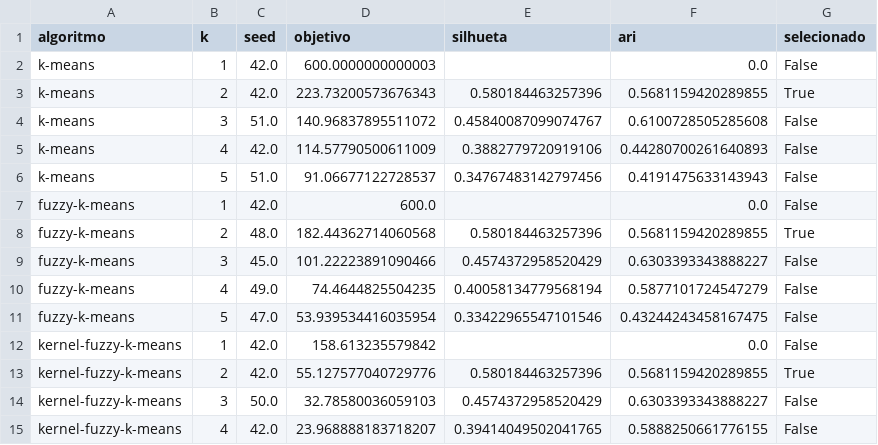
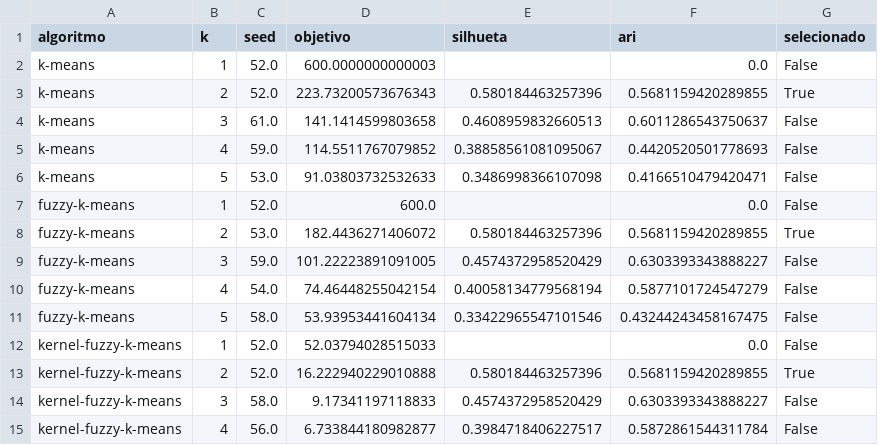
Before and after one commit to limaraujo/Projeto-ANS, a CSV file: resultados/metricas_por_k.csv, drawn as a sheet; only a part is shown; the diff covers the shown part only.

```diff
--- a/resultados/metricas_por_k.csv
+++ b/resultados/metricas_por_k.csv
@@ -1,15 +1,15 @@
 algoritmo,k,seed,objetivo,silhueta,ari,selecionado
-k-means,1,42.0,600.0000000000003,,0.0,False
-k-means,2,42.0,223.73200573676343,0.580184463257396,0.5681159420289855,True
-k-means,3,51.0,140.96837895511072,0.45840087099074767,0.6100728505285608,False
-k-means,4,42.0,114.57790500611009,0.3882779720919106,0.44280700261640893,False
-k-means,5,51.0,91.06677122728537,0.34767483142797456,0.4191475633143943,False
-fuzzy-k-means,1,42.0,600.0,,0.0,False
-fuzzy-k-means,2,48.0,182.44362714060568,0.580184463257396,0.5681159420289855,True
-fuzzy-k-means,3,45.0,101.22223891090466,0.4574372958520429,0.6303393343888227,False
-fuzzy-k-means,4,49.0,74.4644825504235,0.40058134779568194,0.5877101724547279,False
-fuzzy-k-means,5,47.0,53.939534416035954,0.33422965547101546,0.43244243458167475,False
-kernel-fuzzy-k-means,1,42.0,158.613235579842,,0.0,False
-kernel-fuzzy-k-means,2,42.0,55.127577040729776,0.580184463257396,0.5681159420289855,True
-kernel-fuzzy-k-means,3,50.0,32.78580036059103,0.4574372958520429,0.6303393343888227,False
-kernel-fuzzy-k-means,4,42.0,23.968888183718207,0.39414049502041765,0.5888250661776155,False
+k-means,1,52.0,600.0000000000003,,0.0,False
+k-means,2,52.0,223.73200573676343,0.580184463257396,0.5681159420289855,True
+k-means,3,61.0,141.1414599803658,0.4608959832660513,0.6011286543750637,False
+k-means,4,59.0,114.5511767079852,0.38858561081095067,0.4420520501778693,False
+k-means,5,53.0,91.03803732532633,0.3486998366107098,0.4166510479420471,False
+fuzzy-k-means,1,52.0,600.0,,0.0,False
+fuzzy-k-means,2,53.0,182.4436271406072,0.580184463257396,0.5681159420289855,True
+fuzzy-k-means,3,59.0,101.22223891091005,0.4574372958520429,0.6303393343888227,False
+fuzzy-k-means,4,54.0,74.46448255042154,0.40058134779568194,0.5877101724547279,False
+fuzzy-k-means,5,58.0,53.93953441604134,0.33422965547101546,0.43244243458167475,False
+kernel-fuzzy-k-means,1,52.0,52.03794028515033,,0.0,False
+kernel-fuzzy-k-means,2,52.0,16.222940229010888,0.580184463257396,0.5681159420289855,True
+kernel-fuzzy-k-means,3,58.0,9.17341197118833,0.4574372958520429,0.6303393343888227,False
+kernel-fuzzy-k-means,4,56.0,6.733844180982877,0.3984718406227517,0.5872861544311784,False
```
Also changed, not shown: 31 edited cells elsewhere in this file, resultados/tunagem/dbscan.csv, resultados/tunagem/particionais.csv, 45 other files.
